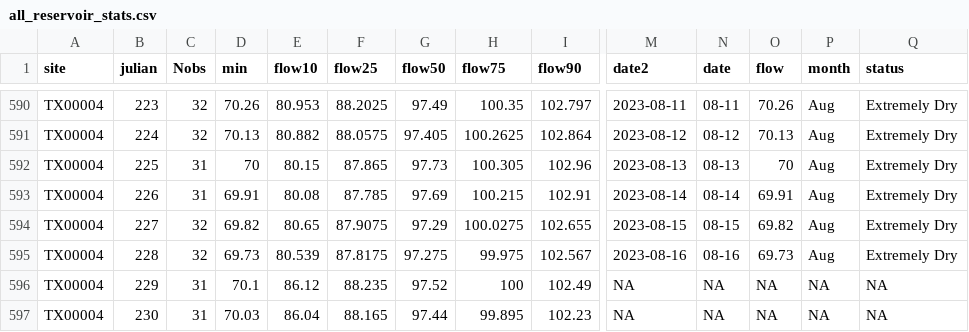
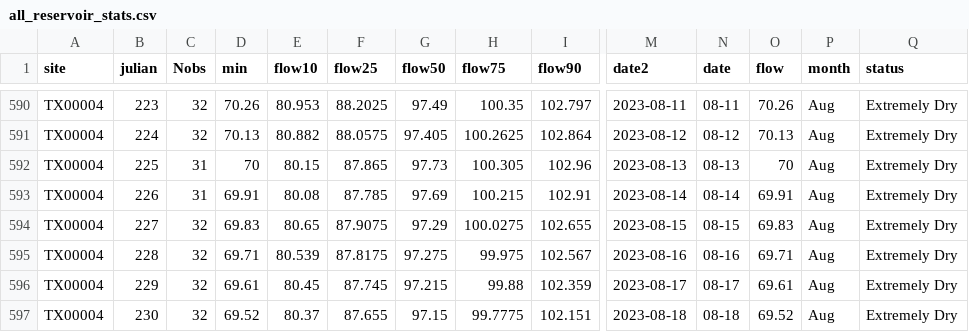
Before and after one commit to BoerneIoW/Boerne-Dashboard, a CSV file: boerne-water-supply/data/reservoirs/all_reservoir_stats.csv, drawn as a sheet; only a part is shown, gaps mark what is left out; the diff covers the shown part only; the diff names each change by its address in the sheet, - before the commit and + after, or states it on an @@ line.

```diff
--- a/boerne-water-supply/data/reservoirs/all_reservoir_stats.csv
+++ b/boerne-water-supply/data/reservoirs/all_reservoir_stats.csv
-D594 (min): 69.82
+D594 (min): 69.83
-O594 (flow): 69.82
+O594 (flow): 69.83
-D595 (min): 69.73
+D595 (min): 69.71
-O595 (flow): 69.73
+O595 (flow): 69.71
-C596:C597 (Nobs): 31
+C596:C597 (Nobs): 32
-D596 (min): 70.1
+D596 (min): 69.61
-E596 (flow10): 86.12
+E596 (flow10): 80.45
-F596 (flow25): 88.235
+F596 (flow25): 87.745
-G596 (flow50): 97.52
+G596 (flow50): 97.215
-H596 (flow75): 100
+H596 (flow75): 99.88
-I596 (flow90): 102.49
+I596 (flow90): 102.359
-M596 (date2): NA
+M596 (date2): 2023-08-17
-N596 (date): NA
+N596 (date): 08-17
-O596 (flow): NA
+O596 (flow): 69.61
-P596:P597 (month): NA
+P596:P597 (month): Aug
-Q596:Q597 (status): NA
+Q596:Q597 (status): Extremely Dry
-D597 (min): 70.03
+D597 (min): 69.52
-E597 (flow10): 86.04
+E597 (flow10): 80.37
-F597 (flow25): 88.165
+F597 (flow25): 87.655
-G597 (flow50): 97.44
+G597 (flow50): 97.15
-H597 (flow75): 99.895
+H597 (flow75): 99.7775
-I597 (flow90): 102.23
+I597 (flow90): 102.151
-M597 (date2): NA
+M597 (date2): 2023-08-18
-N597 (date): NA
+N597 (date): 08-18
-O597 (flow): NA
+O597 (flow): 69.52
```
Also changed, not shown: 170 edited cells elsewhere in this file, boerne-water-supply/data/gw/all_gw_annual.csv, boerne-water-supply/data/streamflow/all_stream_data.csv, 12 other files.
